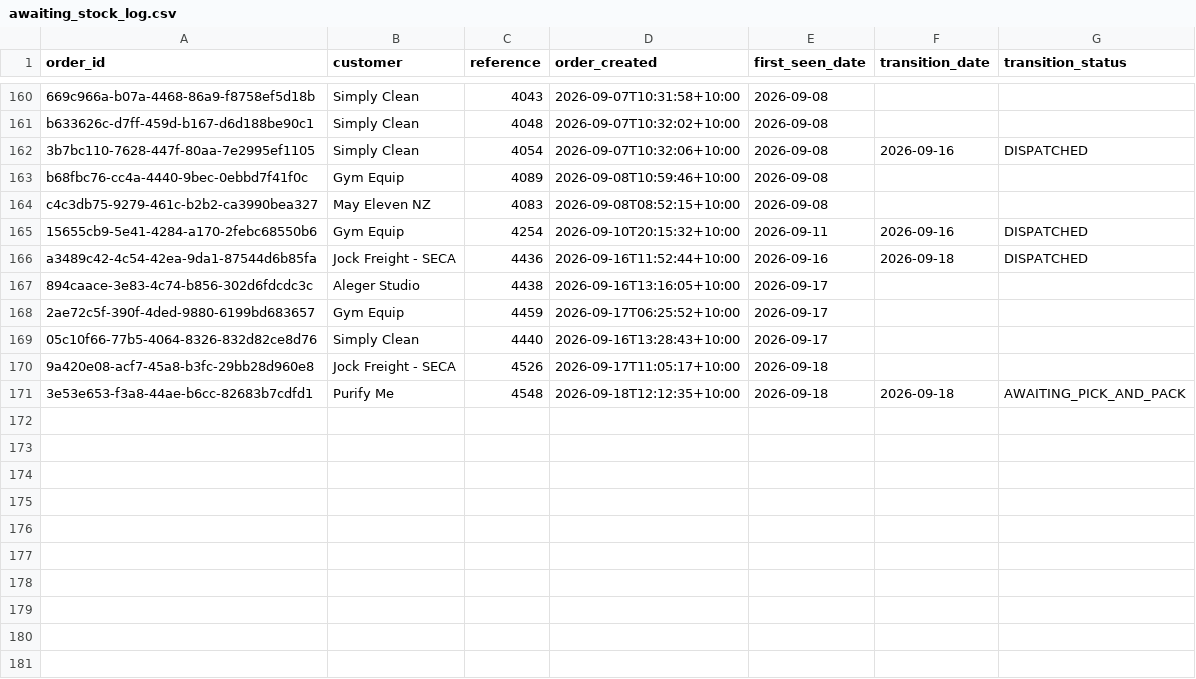
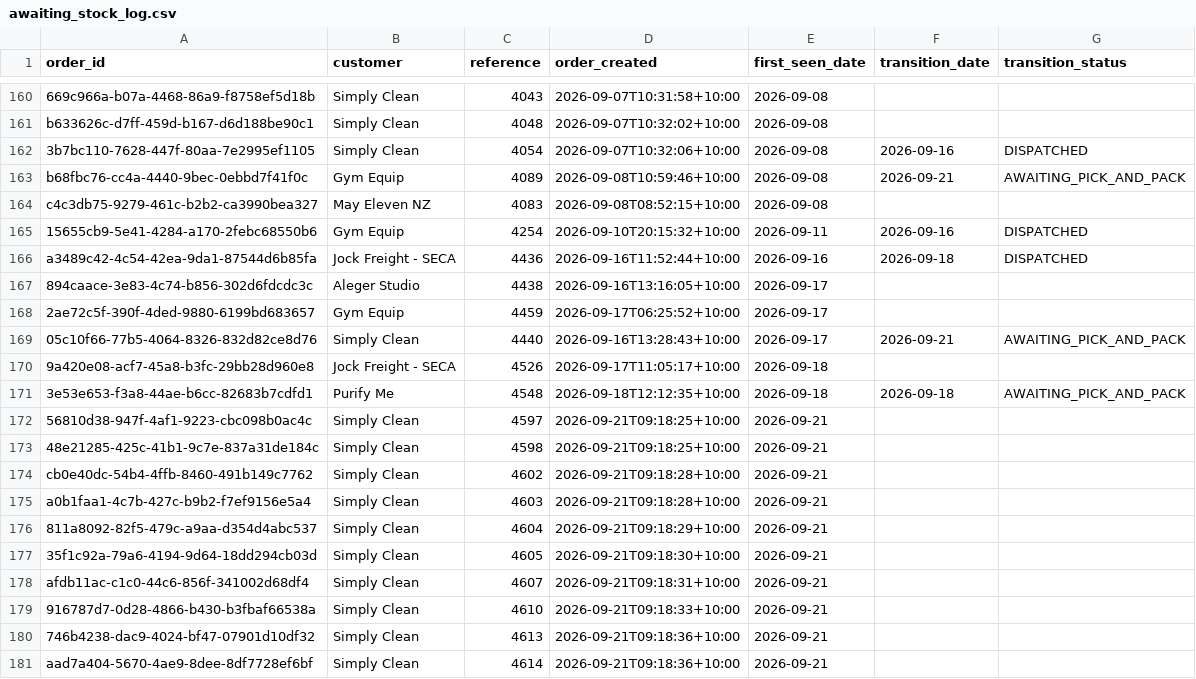
Before and after one commit to Mike-FulfilmentPlus/Fulfilment-Plus-Dashboards, a CSV file: pipeline/awaiting_stock_log.csv, drawn as a sheet; only a part is shown, gaps mark what is left out.

```diff
--- a/pipeline/awaiting_stock_log.csv
+++ b/pipeline/awaiting_stock_log.csv
@@ -162,3 +162,3 @@ b633626c-d7ff-459d-b167-d6d188be90c1,Simply Clean,4048,2026-09-07T10:32:02+10:00
 3b7bc110-7628-447f-80aa-7e2995ef1105,Simply Clean,4054,2026-09-07T10:32:06+10:00,2026-09-08,2026-09-16,DISPATCHED
-b68fbc76-cc4a-4440-9bec-0ebbd7f41f0c,Gym Equip,4089,2026-09-08T10:59:46+10:00,2026-09-08,,
+b68fbc76-cc4a-4440-9bec-0ebbd7f41f0c,Gym Equip,4089,2026-09-08T10:59:46+10:00,2026-09-08,2026-09-21,AWAITING_PICK_AND_PACK
 c4c3db75-9279-461c-b2b2-ca3990bea327,May Eleven NZ,4083,2026-09-08T08:52:15+10:00,2026-09-08,,
@@ -168,4 +168,14 @@ a3489c42-4c54-42ea-9da1-87544d6b85fa,Jock Freight - SECA,4436,2026-09-16T11:52:4
 2ae72c5f-390f-4ded-9880-6199bd683657,Gym Equip,4459,2026-09-17T06:25:52+10:00,2026-09-17,,
-05c10f66-77b5-4064-8326-832d82ce8d76,Simply Clean,4440,2026-09-16T13:28:43+10:00,2026-09-17,,
+05c10f66-77b5-4064-8326-832d82ce8d76,Simply Clean,4440,2026-09-16T13:28:43+10:00,2026-09-17,2026-09-21,AWAITING_PICK_AND_PACK
 9a420e08-acf7-45a8-b3fc-29bb28d960e8,Jock Freight - SECA,4526,2026-09-17T11:05:17+10:00,2026-09-18,,
 3e53e653-f3a8-44ae-b6cc-82683b7cdfd1,Purify Me,4548,2026-09-18T12:12:35+10:00,2026-09-18,2026-09-18,AWAITING_PICK_AND_PACK
+56810d38-947f-4af1-9223-cbc098b0ac4c,Simply Clean,4597,2026-09-21T09:18:25+10:00,2026-09-21,,
+48e21285-425c-41b1-9c7e-837a31de184c,Simply Clean,4598,2026-09-21T09:18:25+10:00,2026-09-21,,
+cb0e40dc-54b4-4ffb-8460-491b149c7762,Simply Clean,4602,2026-09-21T09:18:28+10:00,2026-09-21,,
+a0b1faa1-4c7b-427c-b9b2-f7ef9156e5a4,Simply Clean,4603,2026-09-21T09:18:28+10:00,2026-09-21,,
+811a8092-82f5-479c-a9aa-d354d4abc537,Simply Clean,4604,2026-09-21T09:18:29+10:00,2026-09-21,,
+35f1c92a-79a6-4194-9d64-18dd294cb03d,Simply Clean,4605,2026-09-21T09:18:30+10:00,2026-09-21,,
+afdb11ac-c1c0-44c6-856f-341002d68df4,Simply Clean,4607,2026-09-21T09:18:31+10:00,2026-09-21,,
+916787d7-0d28-4866-b430-b3fbaf66538a,Simply Clean,4610,2026-09-21T09:18:33+10:00,2026-09-21,,
+746b4238-dac9-4024-bf47-07901d10df32,Simply Clean,4613,2026-09-21T09:18:36+10:00,2026-09-21,,
+aad7a404-5670-4ae9-8dee-8df7728ef6bf,Simply Clean,4614,2026-09-21T09:18:36+10:00,2026-09-21,,
```
